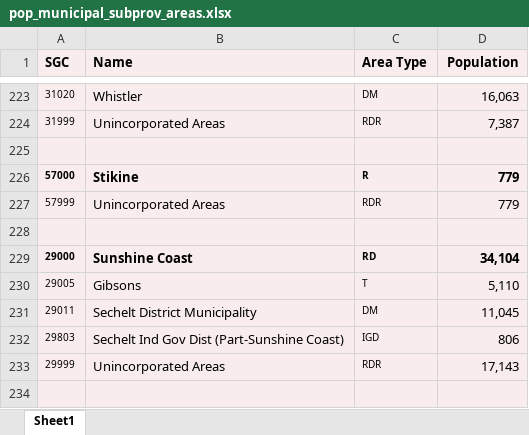
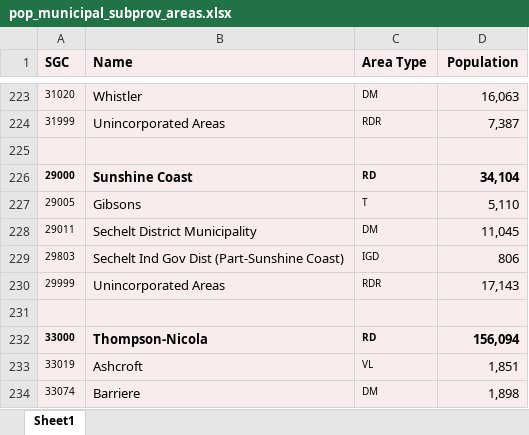
Before and after one commit to bcgov/nr-epd-bc-waste-calculator, an Excel workbook: import/pop_municipal_subprov_areas.xlsx, sheet Sheet1, drawn as a sheet; only a part is shown, gaps mark what is left out; the shorter side is filled out with more unchanged rows; values as stored, in another font and other column widths than the file's, no borders; the diff names each change by its address in the sheet, - before the commit and + after, or states it on an @@ line.

```diff
--- a/import/pop_municipal_subprov_areas.xlsx (sheet Sheet1)
+++ b/import/pop_municipal_subprov_areas.xlsx (sheet Sheet1)
-row 226: 57000 | Stikine | R | 779
-row 227: 57999 | Unincorporated Areas | RDR | 779
-row 228: (empty)
```
Also changed, not shown: import/msw_in_region_disposal.xlsx.
